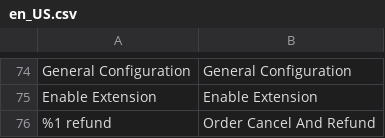
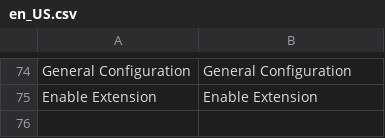
Before and after one commit to congvt305/staging-twap, a CSV file: app/code/Eguana/CustomRMA/i18n/en_US.csv, drawn as a sheet; only a part is shown, gaps mark what is left out; the diff names each change by its address in the sheet, - before the commit and + after, or states it on an @@ line.

Commit message:
chnage translation process

```diff
--- a/app/code/Eguana/CustomRMA/i18n/en_US.csv
+++ b/app/code/Eguana/CustomRMA/i18n/en_US.csv
-row 76: %1 refund | Order Cancel And Refund
```
Also changed, not shown: app/code/Eguana/CustomRMA/i18n/zh_Hant_TW.csv, 4 other files.
